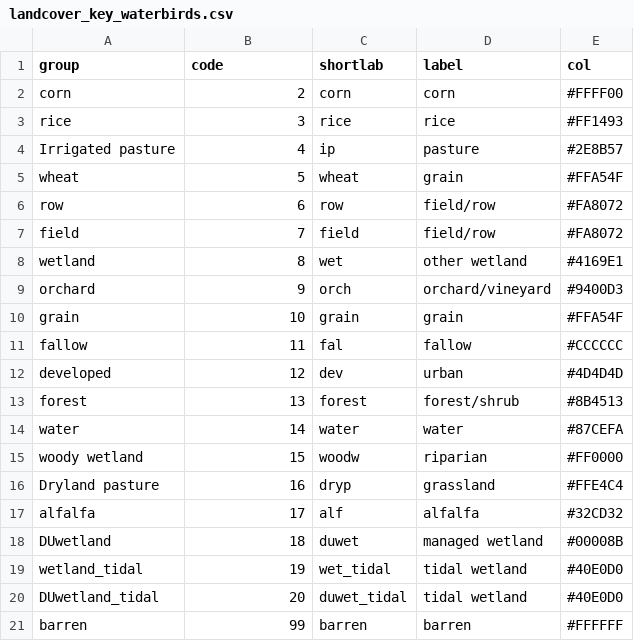
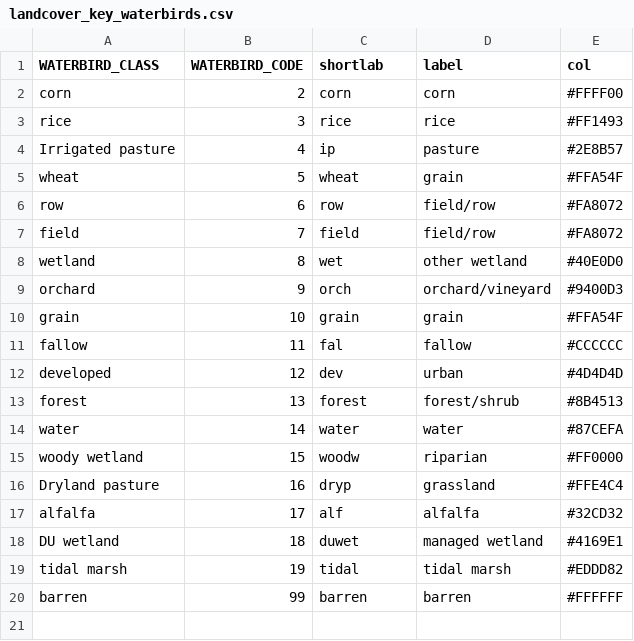
Before and after one commit to pointblue/delta_scenarios, a CSV file: data/landcover_key_waterbirds.csv, drawn as a sheet.

```diff
--- a/data/landcover_key_waterbirds.csv
+++ b/data/landcover_key_waterbirds.csv
@@ -1,2 +1,2 @@
-group,code,shortlab,label,col
+WATERBIRD_CLASS,WATERBIRD_CODE,shortlab,label,col
 corn,2,corn,corn,#FFFF00
@@ -7,3 +7,3 @@ row,6,row,field/row,#FA8072
 field,7,field,field/row,#FA8072
-wetland,8,wet,other wetland,#4169E1
+wetland,8,wet,other wetland,#40E0D0
 orchard,9,orch,orchard/vineyard,#9400D3
@@ -17,5 +17,4 @@ Dryland pasture,16,dryp,grassland,#FFE4C4
 alfalfa,17,alf,alfalfa,#32CD32
-DUwetland,18,duwet,managed wetland,#00008B
-wetland_tidal,19,wet_tidal,tidal wetland,#40E0D0
-DUwetland_tidal,20,duwet_tidal,tidal wetland,#40E0D0
+DU wetland,18,duwet,managed wetland,#4169E1
+tidal marsh,19,tidal,tidal marsh,#EDDD82
 barren,99,barren,barren,#FFFFFF
```
Also changed, not shown: data/landcover_key_multiplebenefits.csv, data/landcover_key_riparian.csv.
